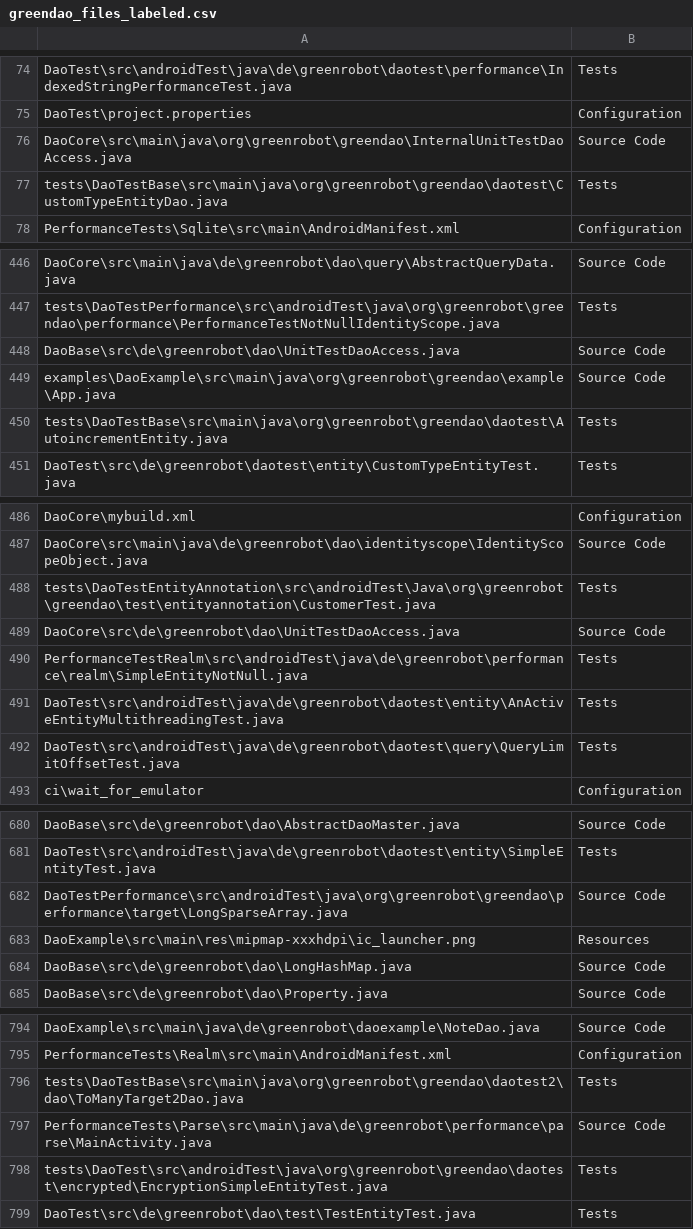
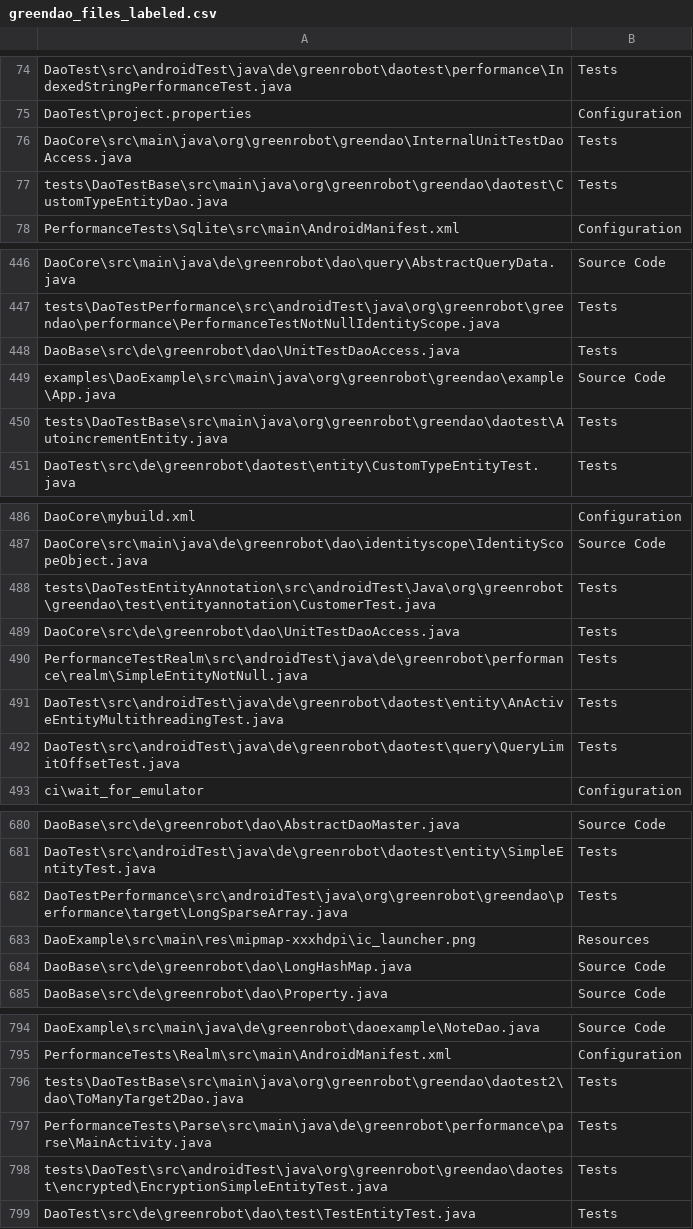
Before and after one commit to EmmaPesjak/DevAnalyzer, a CSV file: transformers_model/file_paths/greendao_files_labeled.csv, drawn as a sheet; only a part is shown, gaps mark what is left out.

```diff
--- a/transformers_model/file_paths/greendao_files_labeled.csv
+++ b/transformers_model/file_paths/greendao_files_labeled.csv
@@ -75,3 +75,3 @@
 "DaoTest\project.properties","Configuration"
-"DaoCore\src\main\java\org\greenrobot\greendao\InternalUnitTestDaoAccess.java","Source Code"
+"DaoCore\src\main\java\org\greenrobot\greendao\InternalUnitTestDaoAccess.java","Tests"
 "tests\DaoTestBase\src\main\java\org\greenrobot\greendao\daotest\CustomTypeEntityDao.java","Tests"
@@ -447,3 +447,3 @@
 "tests\DaoTestPerformance\src\androidTest\java\org\greenrobot\greendao\performance\PerformanceTestNotNullIdentityScope.java","Tests"
-"DaoBase\src\de\greenrobot\dao\UnitTestDaoAccess.java","Source Code"
+"DaoBase\src\de\greenrobot\dao\UnitTestDaoAccess.java","Tests"
 "examples\DaoExample\src\main\java\org\greenrobot\greendao\example\App.java","Source Code"
@@ -488,3 +488,3 @@
 "tests\DaoTestEntityAnnotation\src\androidTest\Java\org\greenrobot\greendao\test\entityannotation\CustomerTest.java","Tests"
-"DaoCore\src\de\greenrobot\dao\UnitTestDaoAccess.java","Source Code"
+"DaoCore\src\de\greenrobot\dao\UnitTestDaoAccess.java","Tests"
 "PerformanceTestRealm\src\androidTest\java\de\greenrobot\performance\realm\SimpleEntityNotNull.java","Tests"
@@ -681,3 +681,3 @@
 "DaoTest\src\androidTest\java\de\greenrobot\daotest\entity\SimpleEntityTest.java","Tests"
-"DaoTestPerformance\src\androidTest\java\org\greenrobot\greendao\performance\target\LongSparseArray.java","Source Code"
+"DaoTestPerformance\src\androidTest\java\org\greenrobot\greendao\performance\target\LongSparseArray.java","Tests"
 "DaoExample\src\main\res\mipmap-xxxhdpi\ic_launcher.png","Resources"
@@ -796,3 +796,3 @@
 "tests\DaoTestBase\src\main\java\org\greenrobot\greendao\daotest2\dao\ToManyTarget2Dao.java","Tests"
-"PerformanceTests\Parse\src\main\java\de\greenrobot\performance\parse\MainActivity.java","Source Code"
+"PerformanceTests\Parse\src\main\java\de\greenrobot\performance\parse\MainActivity.java","Tests"
 "tests\DaoTest\src\androidTest\java\org\greenrobot\greendao\daotest\encrypted\EncryptionSimpleEntityTest.java","Tests"
```
Also changed, not shown: transformers_model/file_paths/objectbox-java_files_labeled.csv, transformers_model/file_paths/red5-server_files_labeled.csv, 2 other files.
